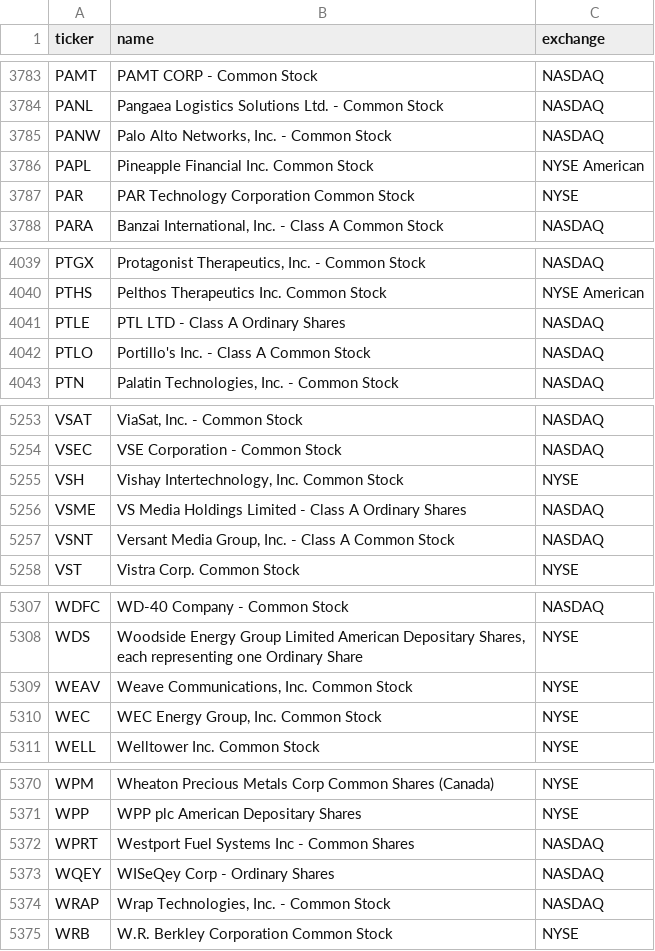
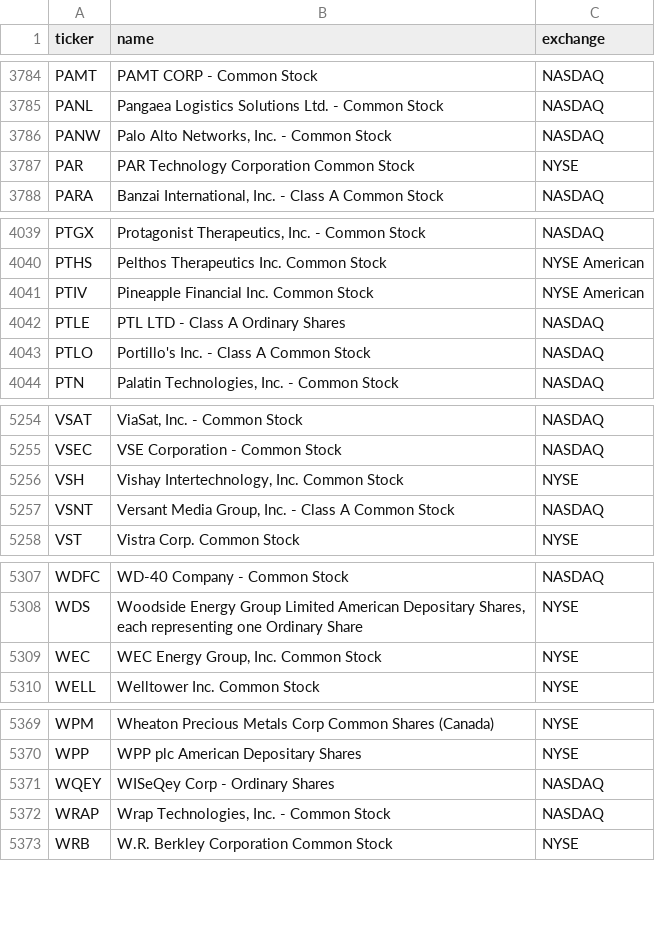
Before and after one commit to cplajha-pixel/stock-screener, a CSV file: output/us_tickers.csv, drawn as a sheet; only a part is shown, gaps mark what is left out; the diff covers the shown part only.

```diff
--- a/output/us_tickers.csv
+++ b/output/us_tickers.csv
@@ -3785,3 +3786,2 @@ PANL,Pangaea Logistics Solutions Ltd. - Common Stock,NASDAQ
 PANW,"Palo Alto Networks, Inc. - Common Stock",NASDAQ
-PAPL,Pineapple Financial Inc. Common Stock,NYSE American
 PAR,PAR Technology Corporation Common Stock,NYSE
@@ -4040,2 +4040,3 @@ PTGX,"Protagonist Therapeutics, Inc. - Common Stock",NASDAQ
 PTHS,Pelthos Therapeutics Inc. Common Stock,NYSE American
+PTIV,Pineapple Financial Inc. Common Stock,NYSE American
 PTLE,PTL LTD - Class A Ordinary Shares,NASDAQ
@@ -5255,3 +5256,2 @@ VSEC,VSE Corporation - Common Stock,NASDAQ
 VSH,"Vishay Intertechnology, Inc. Common Stock",NYSE
-VSME,VS Media Holdings Limited - Class A Ordinary Shares,NASDAQ
 VSNT,"Versant Media Group, Inc. - Class A Common Stock",NASDAQ
@@ -5308,3 +5308,2 @@ WDFC,WD-40 Company - Common Stock,NASDAQ
 WDS,"Woodside Energy Group Limited American Depositary Shares, each representing one Ordinary Share",NYSE
-WEAV,"Weave Communications, Inc. Common Stock",NYSE
 WEC,"WEC Energy Group, Inc. Common Stock",NYSE
@@ -5371,3 +5370,2 @@ WPM,Wheaton Precious Metals Corp Common Shares (Canada),NYSE
 WPP,WPP plc American Depositary Shares,NYSE
-WPRT,Westport Fuel Systems Inc - Common Shares,NASDAQ
 WQEY,WISeQey Corp - Ordinary Shares,NASDAQ
```
Also changed, not shown: 3 added rows and 2 removed rows elsewhere in this file, 8 other files.
